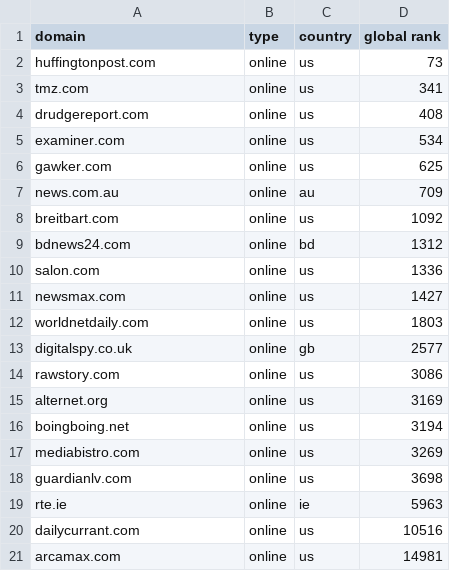
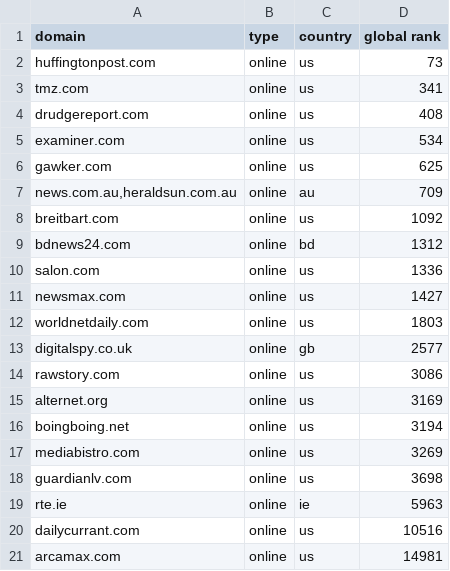
Before and after one commit to mitmedialab/Global-Coverage-Study, a CSV file: data/alexa-top-online.csv, drawn as a sheet.

```diff
--- a/data/alexa-top-online.csv
+++ b/data/alexa-top-online.csv
@@ -6,3 +6,3 @@ examiner.com,online,us,534
 gawker.com,online,us,625
-news.com.au,online,au,709
+"news.com.au,heraldsun.com.au",online,au,709
 breitbart.com,online,us,1092
```
Also changed, not shown: data/alexa-top-broadcast.csv, data/alexa-top-magazine.csv, 2 other files.
